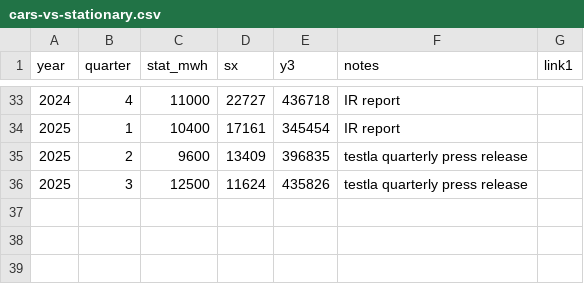
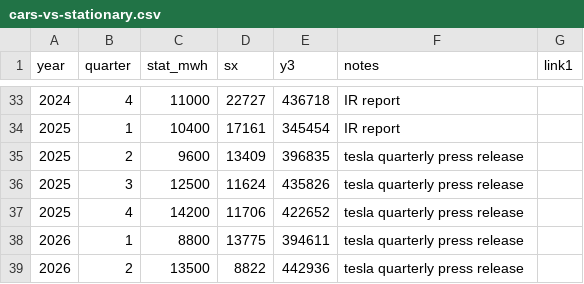
Before and after one commit to lorenz-g/tesla-megapack-tracker, a CSV file: cars-vs-stationary.csv, drawn as a sheet; only a part is shown, gaps mark what is left out.

```diff
--- a/cars-vs-stationary.csv
+++ b/cars-vs-stationary.csv
@@ -34,3 +34,6 @@ year,quarter,stat_mwh,sx,y3,notes,link1
 2025,1,10400,17161,345454,IR report,
-2025,2,9600,13409,396835,testla quarterly press release,
-2025,3,12500,11624,435826,testla quarterly press release,
+2025,2,9600,13409,396835,tesla quarterly press release,
+2025,3,12500,11624,435826,tesla quarterly press release,
+2025,4,14200,11706,422652,tesla quarterly press release,
+2026,1,8800,13775,394611,tesla quarterly press release,
+2026,2,13500,8822,442936,tesla quarterly press release,
```
Also changed, not shown: docs/misc/megapack-projects.csv, projects.csv, 10 other files.
